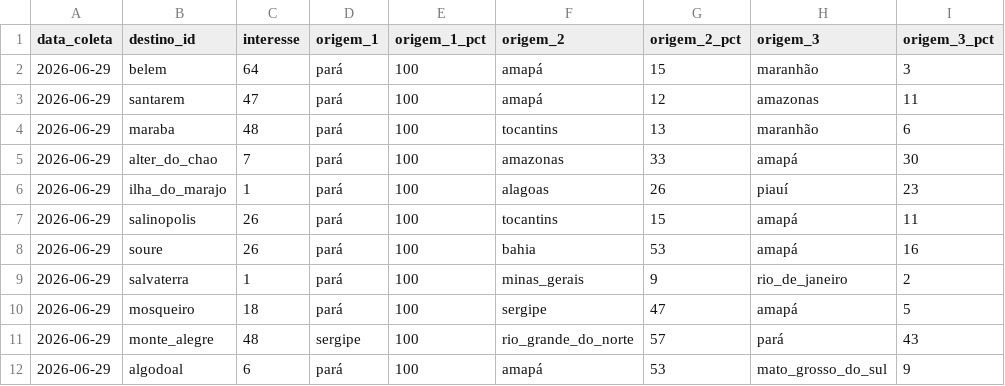
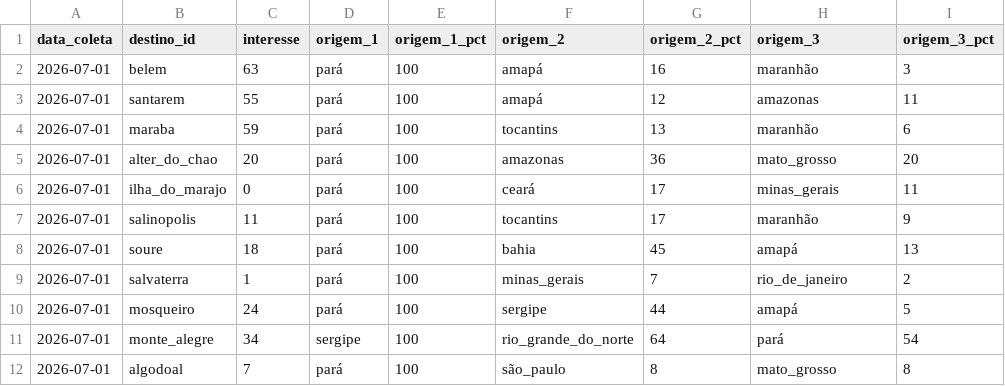
Before and after one commit to LIEZIOABR/pulse-amazonia, a CSV file: coleta-trends-para.csv, drawn as a sheet; only a part is shown; the diff covers the shown part only.

```diff
--- a/coleta-trends-para.csv
+++ b/coleta-trends-para.csv
@@ -1,12 +1,12 @@
 data_coleta,destino_id,interesse,origem_1,origem_1_pct,origem_2,origem_2_pct,origem_3,origem_3_pct
-2026-06-29,belem,64,pará,100,amapá,15,maranhão,3
-2026-06-29,santarem,47,pará,100,amapá,12,amazonas,11
-2026-06-29,maraba,48,pará,100,tocantins,13,maranhão,6
-2026-06-29,alter_do_chao,7,pará,100,amazonas,33,amapá,30
-2026-06-29,ilha_do_marajo,1,pará,100,alagoas,26,piauí,23
-2026-06-29,salinopolis,26,pará,100,tocantins,15,amapá,11
-2026-06-29,soure,26,pará,100,bahia,53,amapá,16
-2026-06-29,salvaterra,1,pará,100,minas_gerais,9,rio_de_janeiro,2
-2026-06-29,mosqueiro,18,pará,100,sergipe,47,amapá,5
-2026-06-29,monte_alegre,48,sergipe,100,rio_grande_do_norte,57,pará,43
-2026-06-29,algodoal,6,pará,100,amapá,53,mato_grosso_do_sul,9
+2026-07-01,belem,63,pará,100,amapá,16,maranhão,3
+2026-07-01,santarem,55,pará,100,amapá,12,amazonas,11
+2026-07-01,maraba,59,pará,100,tocantins,13,maranhão,6
+2026-07-01,alter_do_chao,20,pará,100,amazonas,36,mato_grosso,20
+2026-07-01,ilha_do_marajo,0,pará,100,ceará,17,minas_gerais,11
+2026-07-01,salinopolis,11,pará,100,tocantins,17,maranhão,9
+2026-07-01,soure,18,pará,100,bahia,45,amapá,13
+2026-07-01,salvaterra,1,pará,100,minas_gerais,7,rio_de_janeiro,2
+2026-07-01,mosqueiro,24,pará,100,sergipe,44,amapá,5
+2026-07-01,monte_alegre,34,sergipe,100,rio_grande_do_norte,64,pará,54
+2026-07-01,algodoal,7,pará,100,são_paulo,8,mato_grosso,8
```
Also changed, not shown: 22 edited cells elsewhere in this file, coleta-concorrentes-nacionais.csv.
